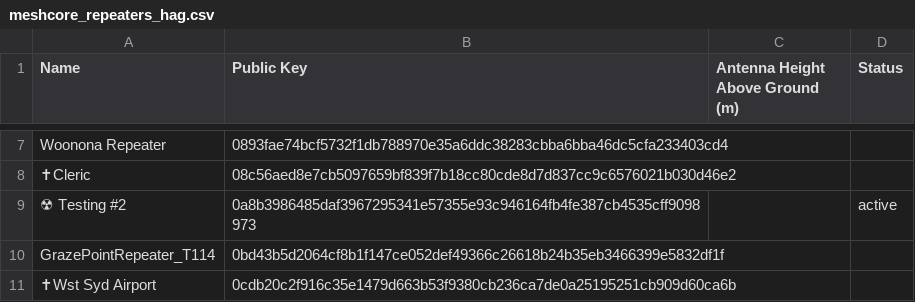
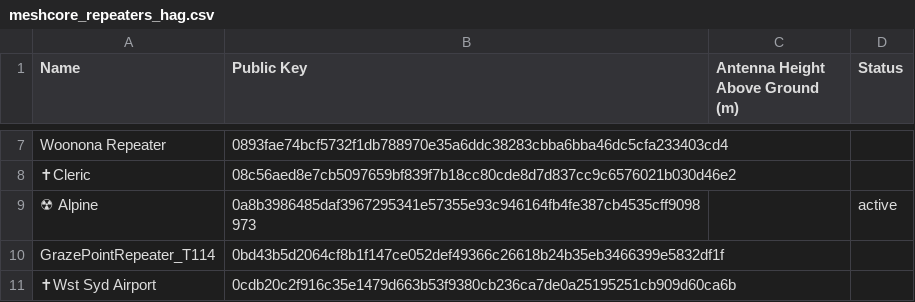
Before and after one commit to s3m1s0n1c/nswmesh_wiki, a CSV file: data/meshcore_repeaters_hag.csv, drawn as a sheet; only a part is shown, gaps mark what is left out; the diff names each change by its address in the sheet, - before the commit and + after, or states it on an @@ line.

```diff
--- a/data/meshcore_repeaters_hag.csv
+++ b/data/meshcore_repeaters_hag.csv
-A9 (Name): ☢ Testing #2
+A9 (Name): ☢ Alpine
```
Also changed, not shown: 1 other file.
